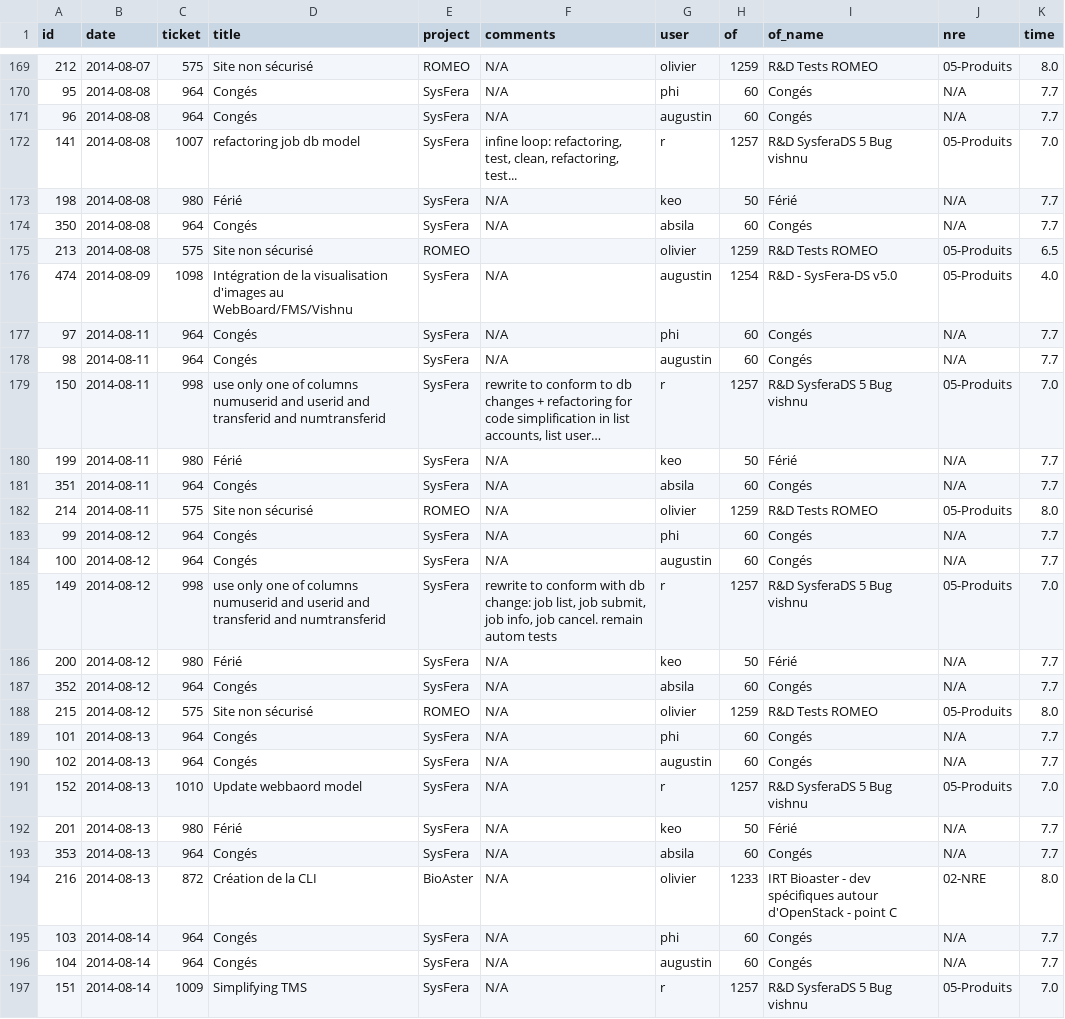
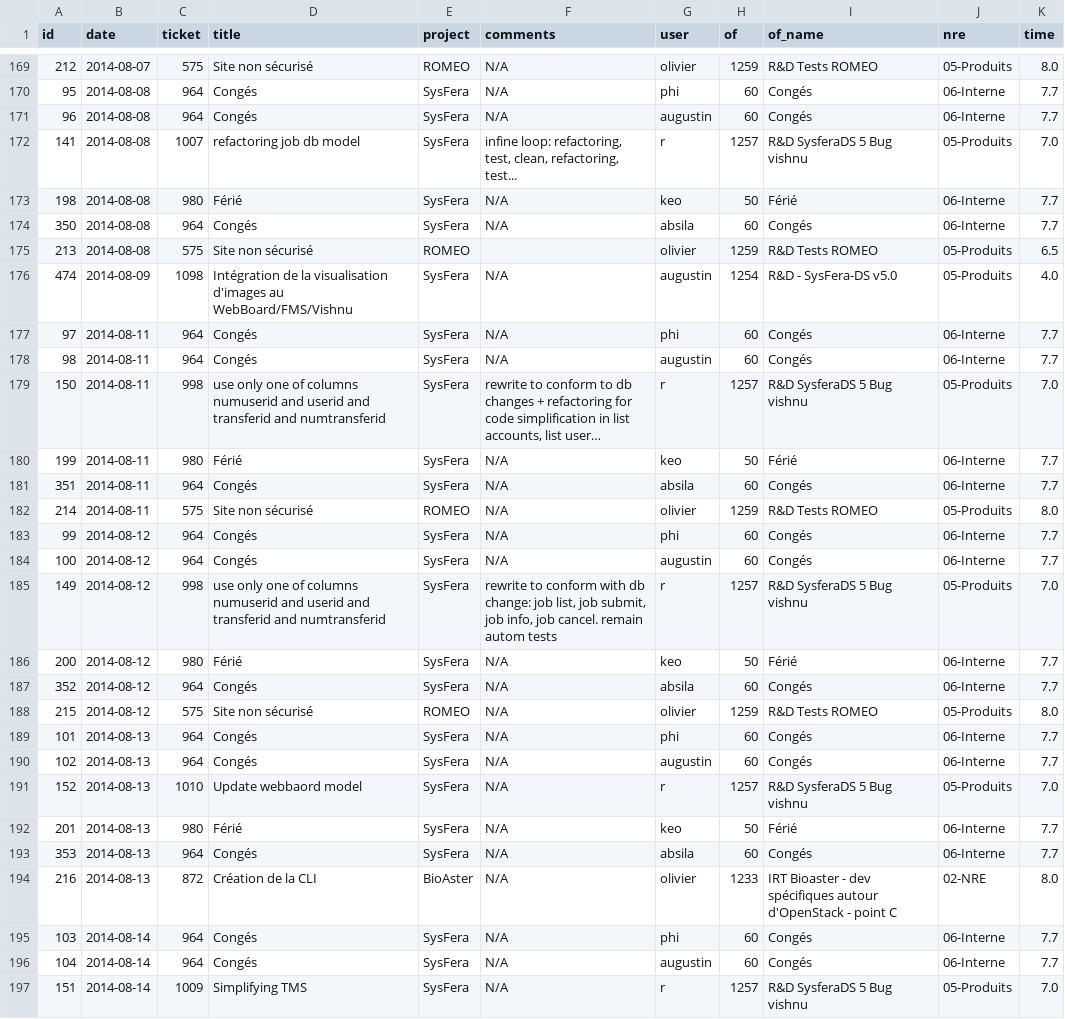
Before and after one commit to SysFera/team-utils, a CSV file: imdoing/consolidate/data/trimestre3.csv, drawn as a sheet; only a part is shown, gaps mark what is left out; long unchanged cells end in …; the diff covers the shown part only; the diff names each change by its address in the sheet, - before the commit and + after, or states it on an @@ line.

```diff
--- a/imdoing/consolidate/data/trimestre3.csv
+++ b/imdoing/consolidate/data/trimestre3.csv
-J170:J171 (nre): N/A
+J170:J171 (nre): 06-Interne
-J173:J174 (nre): N/A
+J173:J174 (nre): 06-Interne
-J177:J178 (nre): N/A
+J177:J178 (nre): 06-Interne
-J180:J181 (nre): N/A
+J180:J181 (nre): 06-Interne
-J183:J184 (nre): N/A
+J183:J184 (nre): 06-Interne
-J186:J187 (nre): N/A
+J186:J187 (nre): 06-Interne
-J189:J190 (nre): N/A
+J189:J190 (nre): 06-Interne
-J192:J193 (nre): N/A
+J192:J193 (nre): 06-Interne
-J195:J196 (nre): N/A
+J195:J196 (nre): 06-Interne
```
Also changed, not shown: 1 removed row and 103 edited cells elsewhere in this file, imdoing/consolidate/data/OF.csv.
